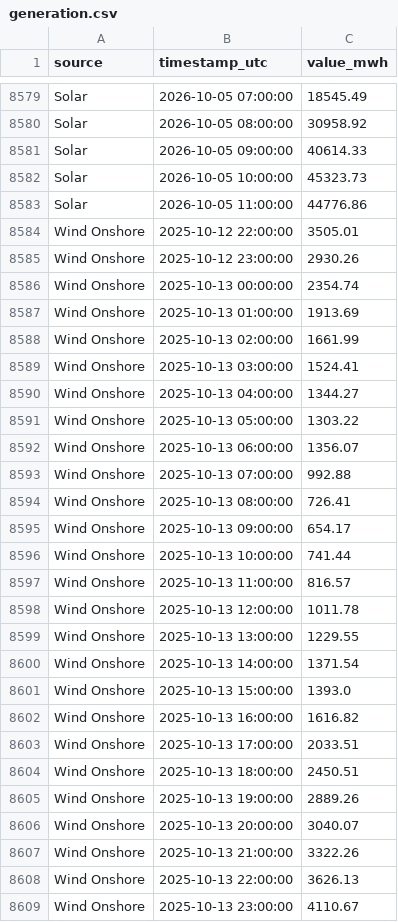
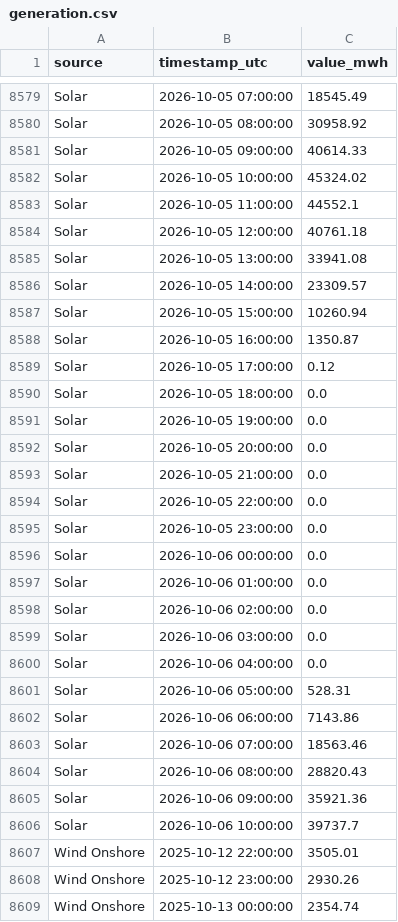
Before and after one commit to Ojmaiel/smard-pipeline, a CSV file: generation.csv, drawn as a sheet; only a part is shown, gaps mark what is left out; the shorter side is filled out with more unchanged rows; the diff covers the shown part only.

```diff
--- a/generation.csv
+++ b/generation.csv
@@ -8581,4 +8581,27 @@ Solar,2026-10-05 08:00:00,30958.92
 Solar,2026-10-05 09:00:00,40614.33
-Solar,2026-10-05 10:00:00,45323.73
-Solar,2026-10-05 11:00:00,44776.86
+Solar,2026-10-05 10:00:00,45324.02
+Solar,2026-10-05 11:00:00,44552.1
+Solar,2026-10-05 12:00:00,40761.18
+Solar,2026-10-05 13:00:00,33941.08
+Solar,2026-10-05 14:00:00,23309.57
+Solar,2026-10-05 15:00:00,10260.94
+Solar,2026-10-05 16:00:00,1350.87
+Solar,2026-10-05 17:00:00,0.12
+Solar,2026-10-05 18:00:00,0.0
+Solar,2026-10-05 19:00:00,0.0
+Solar,2026-10-05 20:00:00,0.0
+Solar,2026-10-05 21:00:00,0.0
+Solar,2026-10-05 22:00:00,0.0
+Solar,2026-10-05 23:00:00,0.0
+Solar,2026-10-06 00:00:00,0.0
+Solar,2026-10-06 01:00:00,0.0
+Solar,2026-10-06 02:00:00,0.0
+Solar,2026-10-06 03:00:00,0.0
+Solar,2026-10-06 04:00:00,0.0
+Solar,2026-10-06 05:00:00,528.31
+Solar,2026-10-06 06:00:00,7143.86
+Solar,2026-10-06 07:00:00,18563.46
+Solar,2026-10-06 08:00:00,28820.43
+Solar,2026-10-06 09:00:00,35921.36
+Solar,2026-10-06 10:00:00,39737.7
 Wind Onshore,2025-10-12 22:00:00,3505.01
```
Also changed, not shown: 23 added rows and 34 edited cells elsewhere in this file, 1 other file.
